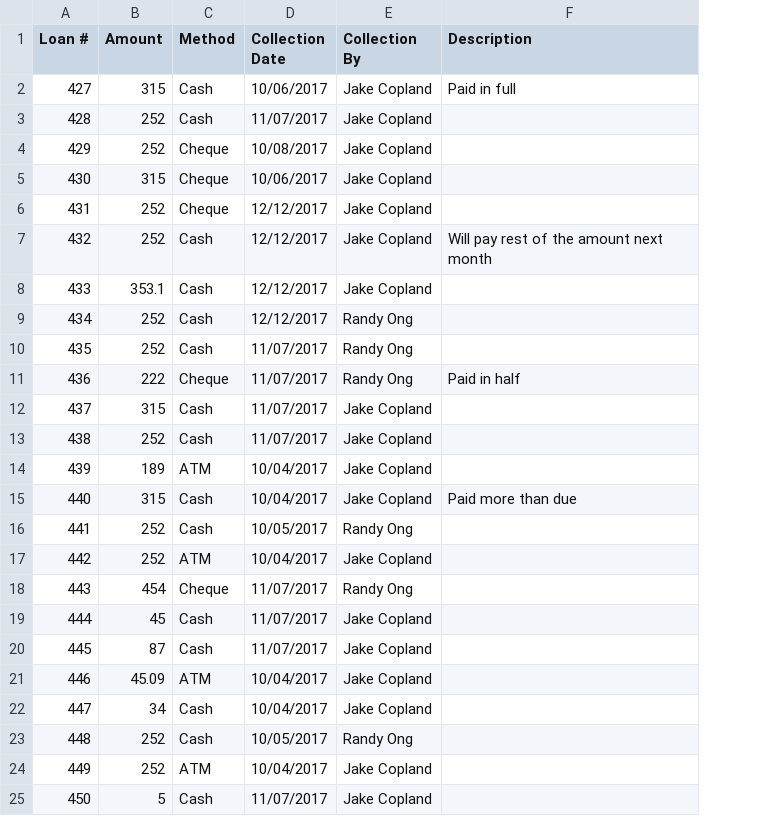
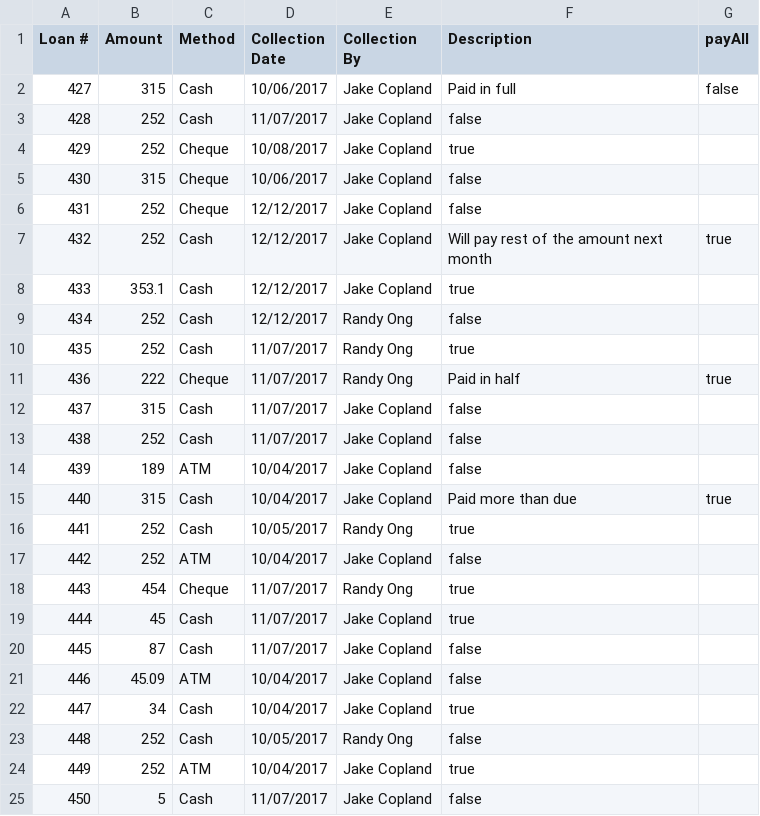
Before and after one commit to Subham7769/LMS, a CSV file: src/assets/files/sample_file_bulk_repayments.csv, drawn as a sheet; the diff names each change by its address in the sheet, - before the commit and + after, or states it on an @@ line.

```diff
--- a/src/assets/files/sample_file_bulk_repayments.csv
+++ b/src/assets/files/sample_file_bulk_repayments.csv
+column G (payAll), rows 2-15: false |  |  |  |  | true |  |  |  | true |  |  |  | true
-F3 (Description): (empty)
+F3 (Description): false
-F4 (Description): (empty)
+F4 (Description): true
-F5:F6 (Description): (empty)
+F5:F6 (Description): false
-F8 (Description): (empty)
+F8 (Description): true
-F9 (Description): (empty)
+F9 (Description): false
-F10 (Description): (empty)
+F10 (Description): true
-F12:F14 (Description): (empty)
+F12:F14 (Description): false
-F16 (Description): (empty)
+F16 (Description): true
-F17 (Description): (empty)
+F17 (Description): false
-F18:F19 (Description): (empty)
+F18:F19 (Description): true
-F20:F21 (Description): (empty)
+F20:F21 (Description): false
-F22 (Description): (empty)
+F22 (Description): true
-F23 (Description): (empty)
+F23 (Description): false
-F24 (Description): (empty)
+F24 (Description): true
-F25 (Description): (empty)
+F25 (Description): false
```
Also changed, not shown: 6 other files.
